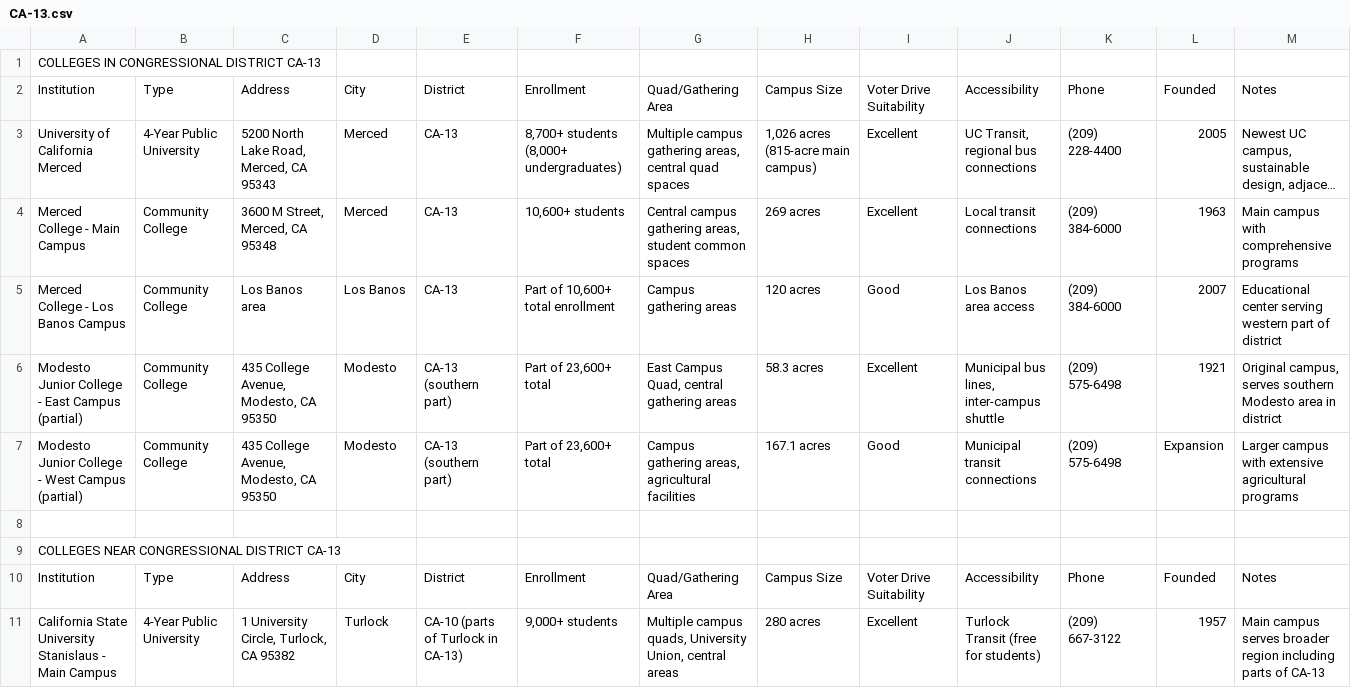
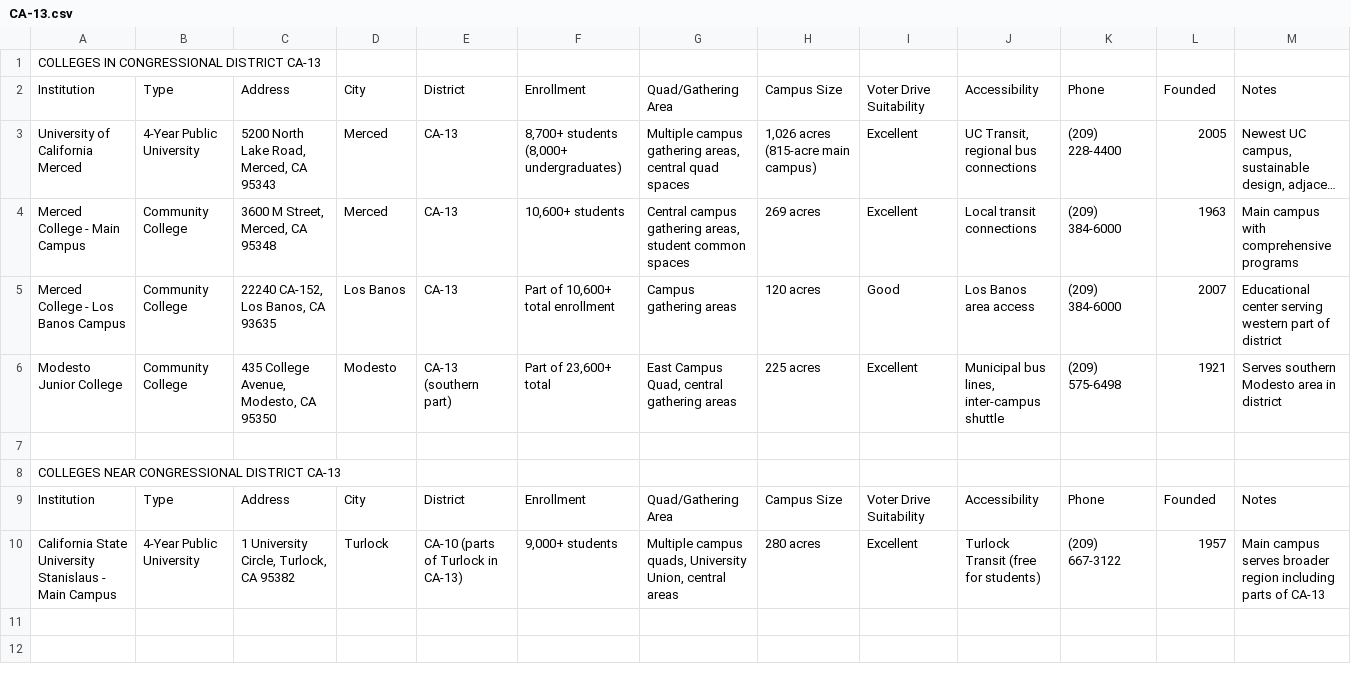
Before and after one commit to jasonberlin/drive-scout, a CSV file: data/CA-13.csv, drawn as a sheet; long unchanged cells end in …; the diff names each change by its address in the sheet, - before the commit and + after, or states it on an @@ line.

Commit message:
Add files via upload

```diff
--- a/data/CA-13.csv
+++ b/data/CA-13.csv
-C5: Los Banos area
+C5: 22240 CA-152, Los Banos, CA 93635
-A6: Modesto Junior College - East Campus (partial)
+A6: Modesto Junior College
-H6: 58.3 acres
+H6: 225 acres
-M6: Original campus, serves southern Modesto…
+M6: Serves southern Modesto…
-row 7: Modesto Junior College - West Campus (partial) | Community College | 435 College Avenue, Modesto, CA 95350 | Modesto | CA-13 (southern part) | Part of 23,600+ total | Campus gathering areas, agricultural facilities | 167.1 acres | Good | Municipal transit connections | (209) 575-6498 | Expansion | Larger campus with extensive agricultural programs
```
